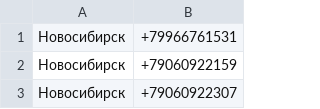
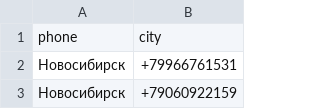
Before and after one commit to AlPodolski/ready, a CSV file: storage/import_phone_02_10_2025.csv, drawn as a sheet; only a part is shown; the shorter side is filled out with more unchanged rows; the diff names each change by its address in the sheet, - before the commit and + after, or states it on an @@ line.

Commit message:
заливка номеров

```diff
--- a/storage/import_phone_02_10_2025.csv
+++ b/storage/import_phone_02_10_2025.csv
+row 1: phone | city
```
